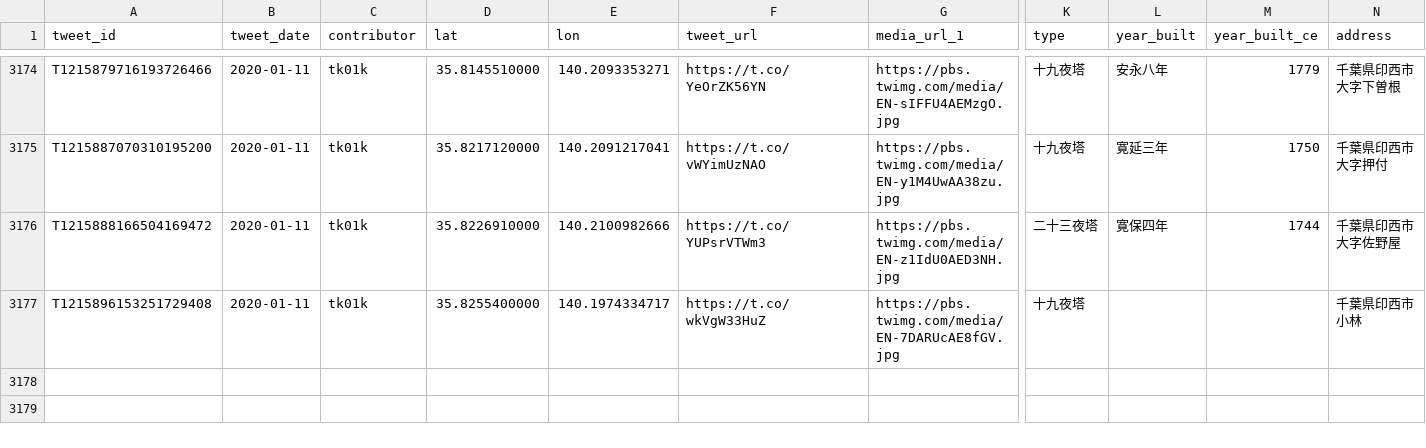
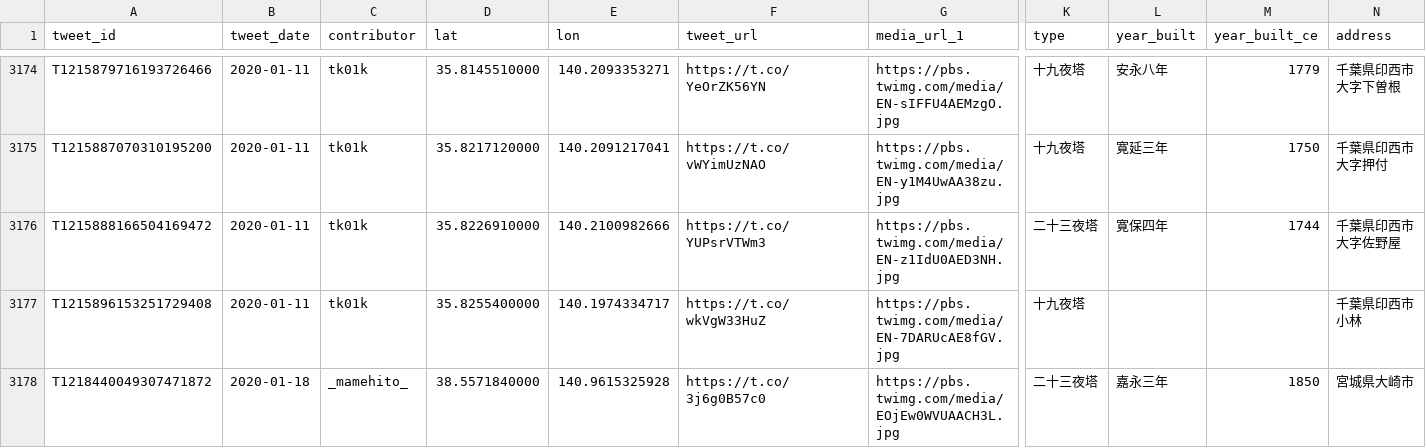
Before and after one commit to midoriit/tsukimachito, a CSV file: tsukimachito.csv, drawn as a sheet; only a part is shown, gaps mark what is left out; rows hold the shown columns only; the diff names each change by its address in the sheet, - before the commit and + after, or states it on an @@ line.

```diff
--- a/tsukimachito.csv
+++ b/tsukimachito.csv
+row 3178: T1218440049307471872 | 2020-01-18 | _mamehito_ | 38.5571840000 | 140.9615325928 | https://t.co/3j6g0B57c0 | https://pbs.twimg.com/media/EOjEw0WVUAACH3L.jpg | 二十三夜塔 | 嘉永三年 | 1850 | 宮城県大崎市
```
Also changed, not shown: 2 other files.
